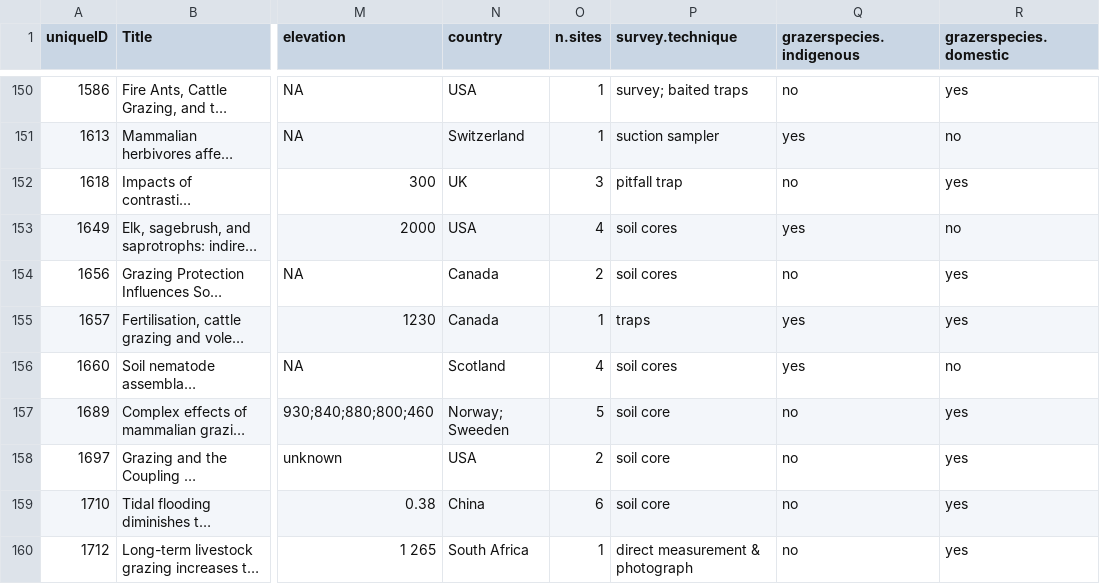
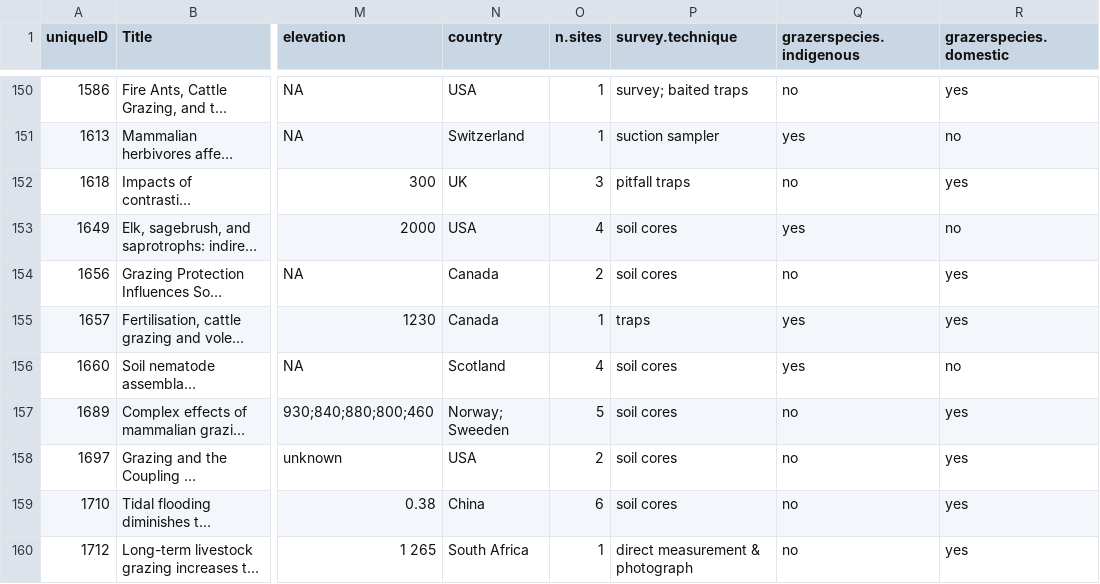
Before and after one commit to afilazzola/GrazingDatabase, a CSV file: data/studyData.csv, drawn as a sheet; only a part is shown, gaps mark what is left out; long unchanged cells end in …; the diff covers the shown part only; the diff names each change by its address in the sheet, - before the commit and + after, or states it on an @@ line.

```diff
--- a/data/studyData.csv
+++ b/data/studyData.csv
-P152 (survey.technique): pitfall trap
+P152 (survey.technique): pitfall traps
-P157:P159 (survey.technique): soil core
+P157:P159 (survey.technique): soil cores
```
Also changed, not shown: 47 edited cells elsewhere in this file, 6 other files.
